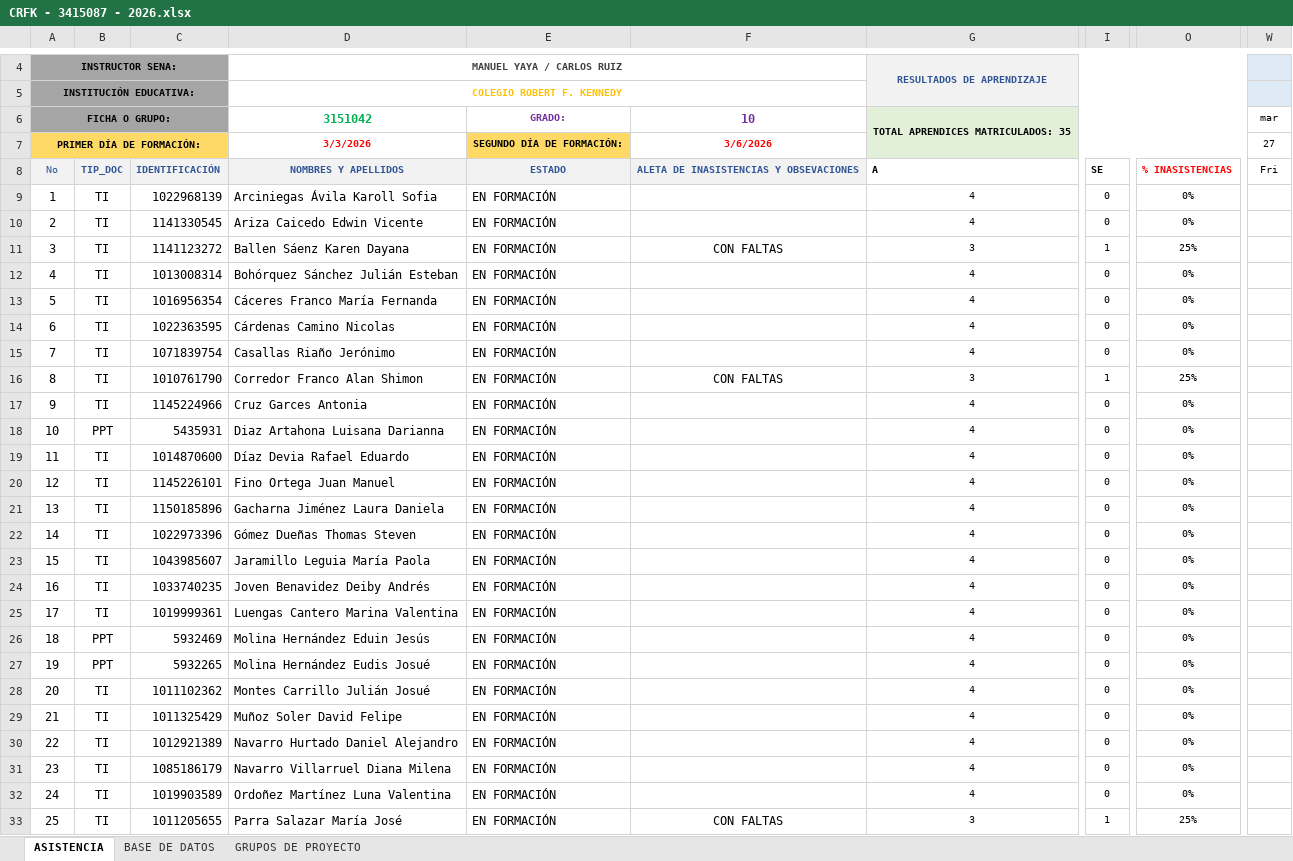
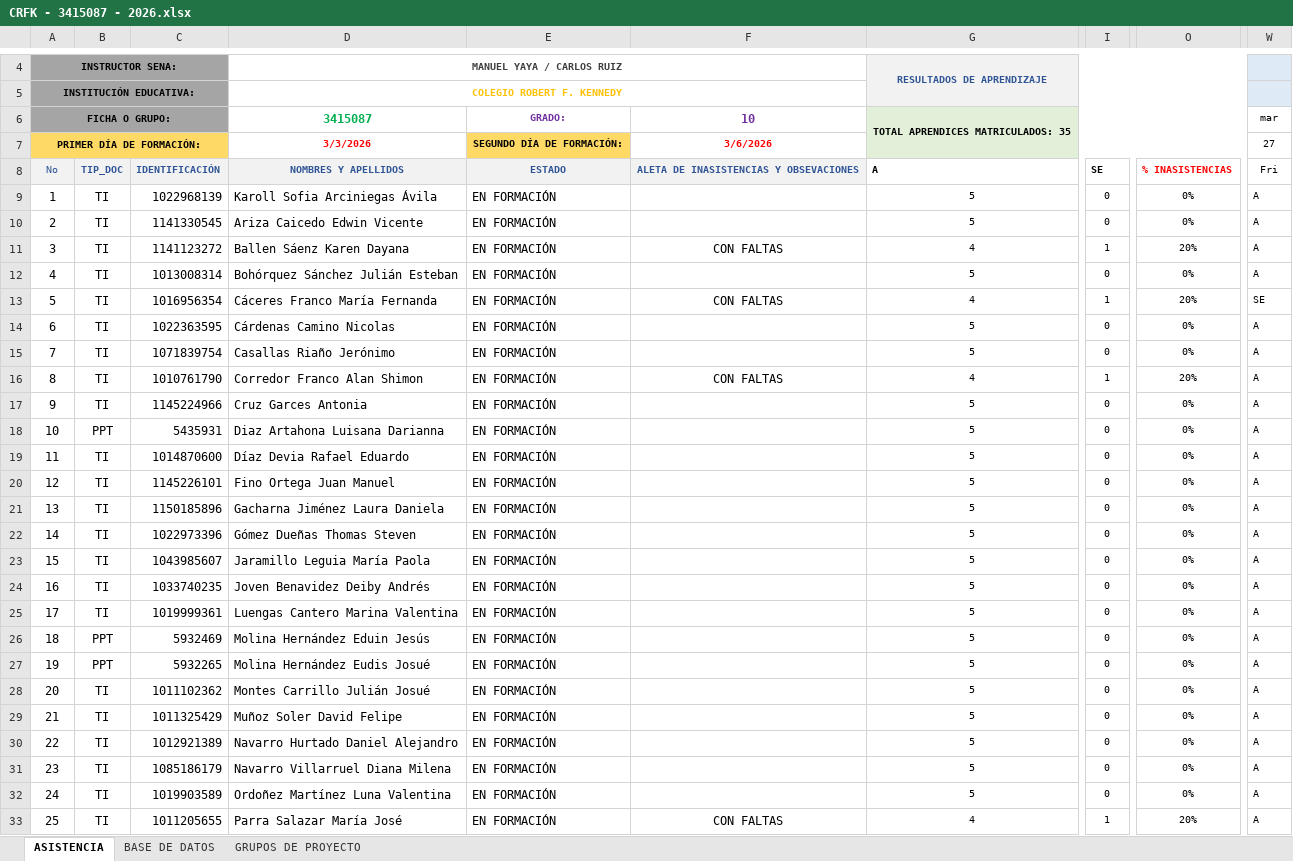
Before and after one commit to Agentes-IA-2026/Bot_Sena-Seguimiento, an Excel workbook: assets/Listados/CRFK - 3415087 - 2026.xlsx, sheet ASISTENCIA, drawn as a sheet; only a part is shown, gaps mark what is left out; values as stored, in another font and other column widths than the file's, no borders; charts and pictures and conditional formats not drawn; the diff covers the shown part only; the diff names each change by its address in the sheet, - before the commit and + after, or states it on an @@ line.

```diff
--- a/assets/Listados/CRFK - 3415087 - 2026.xlsx (sheet ASISTENCIA)
+++ b/assets/Listados/CRFK - 3415087 - 2026.xlsx (sheet ASISTENCIA)
-D6: 3151042
+D6: 3415087
-D9: Arciniegas Ávila Karoll Sofia
+D9: Karoll Sofia Arciniegas Ávila
-G9:G10: 4
+G9:G10: 5
-W9:W12: (empty)
+W9:W12: A
-G11: 3
+G11: 4
-O11: 25%
+O11: 20%
-G12: 4
+G12: 5
-F13: (empty)
+F13: CON FALTAS
-I13: 0
+I13: 1
-O13: 0%
+O13: 20%
-W13: (empty)
+W13: SE
-G14:G15: 4
+G14:G15: 5
-W14:W33: (empty)
+W14:W33: A
-G16: 3
+G16: 4
-O16: 25%
+O16: 20%
-G17:G32: 4
+G17:G32: 5
-G33: 3
+G33: 4
-O33: 25%
+O33: 20%
```
Also changed, not shown: 27 edited cells elsewhere in this sheet, sheet GRUPOS DE PROYECTO, sheet BASE DE DATOS, assets/Listados/CGS - 3414936 - 2026.xlsx, assets/Listados/CGS - 3414937 - 2026.xlsx, 12 other files.
